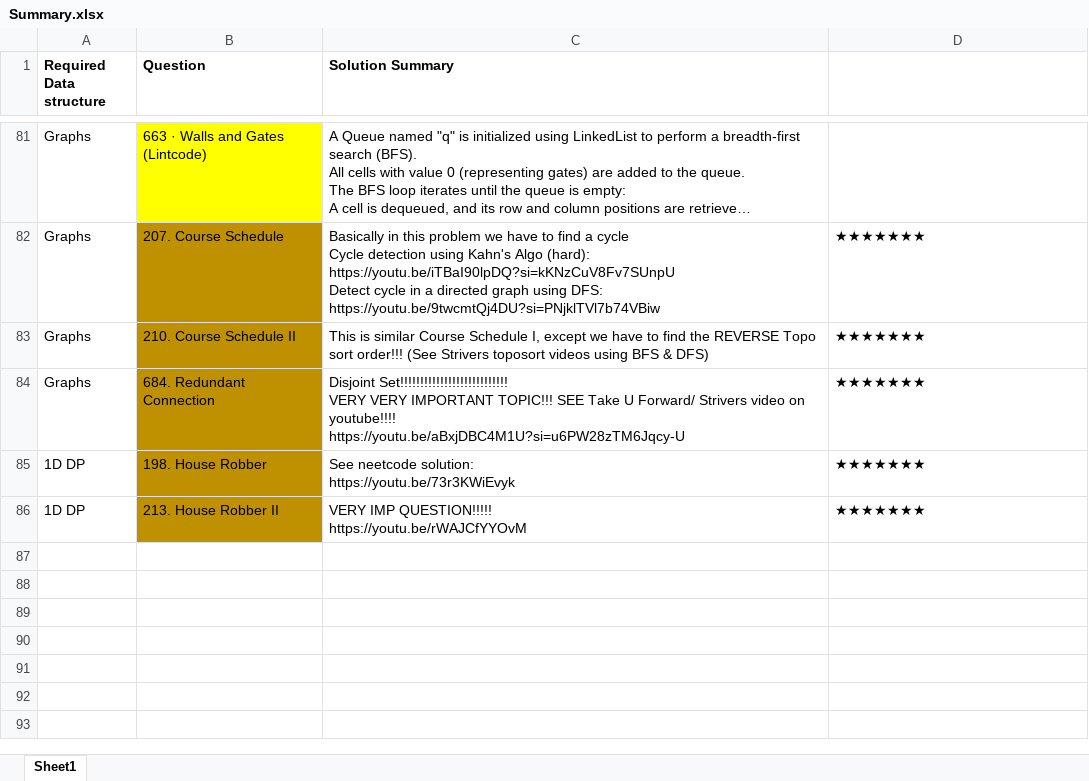
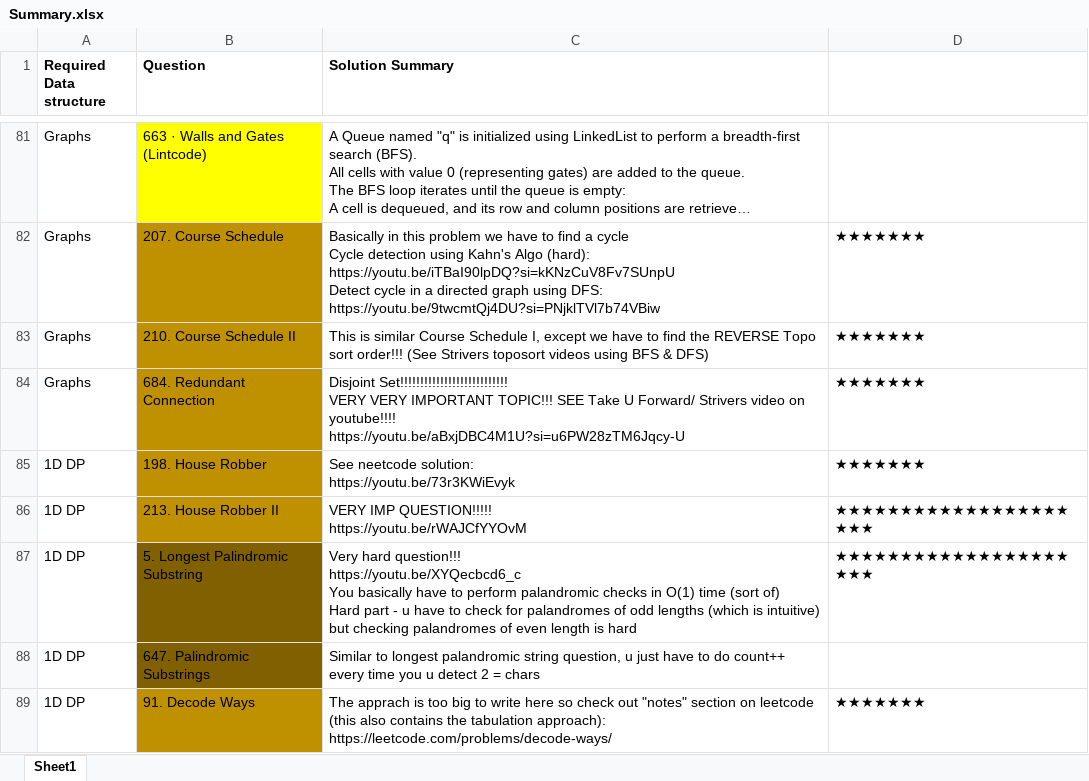
Before and after one commit to OP-75/Leetcode, an Excel workbook: Summary.xlsx, sheet Sheet1, drawn as a sheet; only a part is shown, gaps mark what is left out; long unchanged cells end in …; values as stored, in another font and other column widths than the file's, no borders; ↵ is a line break in a cell; the diff names each change by its address in the sheet, - before the commit and + after, or states it on an @@ line.

```diff
--- a/Summary.xlsx (sheet Sheet1)
+++ b/Summary.xlsx (sheet Sheet1)
-D86: ★★★★★★★
+D86: ★★★★★★★★★★★★★★★★★★★★★
+row 87: 1D DP | 5. Longest Palindromic Substring | Very hard question!!! ↵ https://youtu.be/XYQecbcd6_c ↵ You basically have to perform palandromic checks in O(1) time (sort of) ↵ Hard part - u have to check for palandromes of odd lengths (which is intuitive) but checking palandromes of even length is hard | ★★★★★★★★★★★★★★★★★★★★★
+row 88: 1D DP | 647. Palindromic Substrings | Similar to longest palandromic string question, u just have to do count++ every time you u detect 2 = chars
+row 89: 1D DP | 91. Decode Ways | The apprach is too big to write here so check out "notes" section on leetcode (this also contains the tabulation approach): ↵ https://leetcode.com/problems/decode-ways/ | ★★★★★★★
```
Also changed, not shown: 6 other files.
